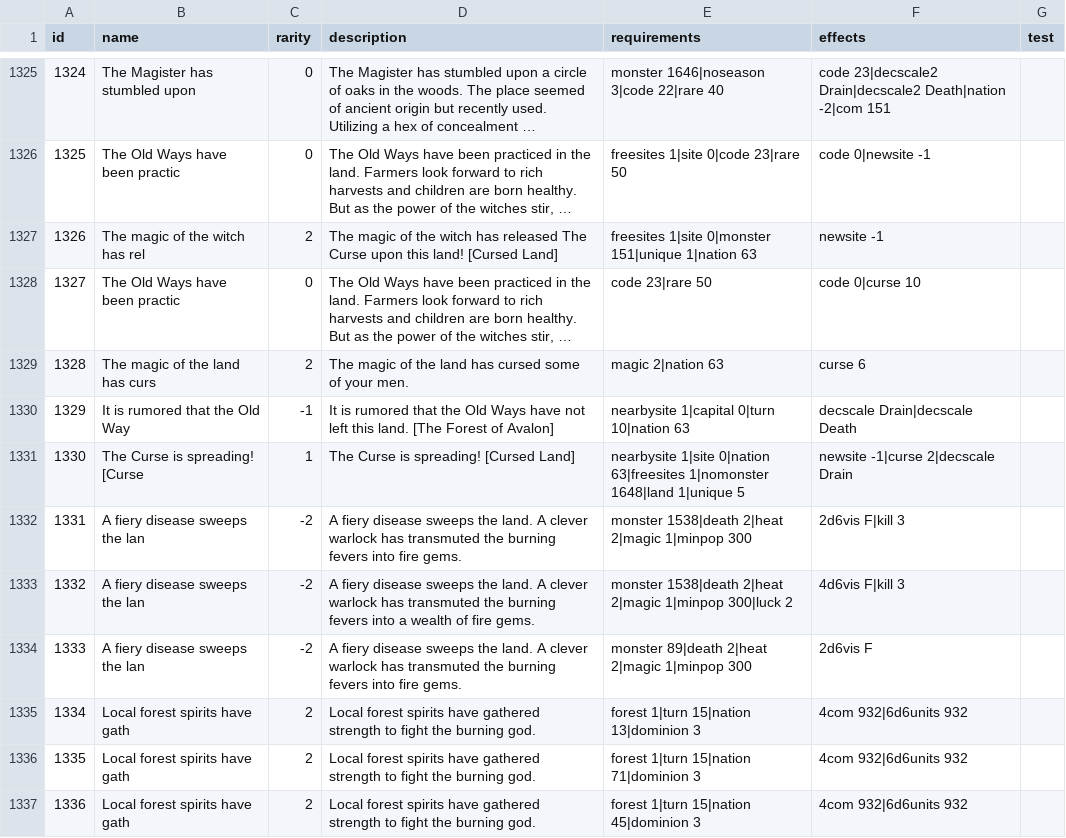
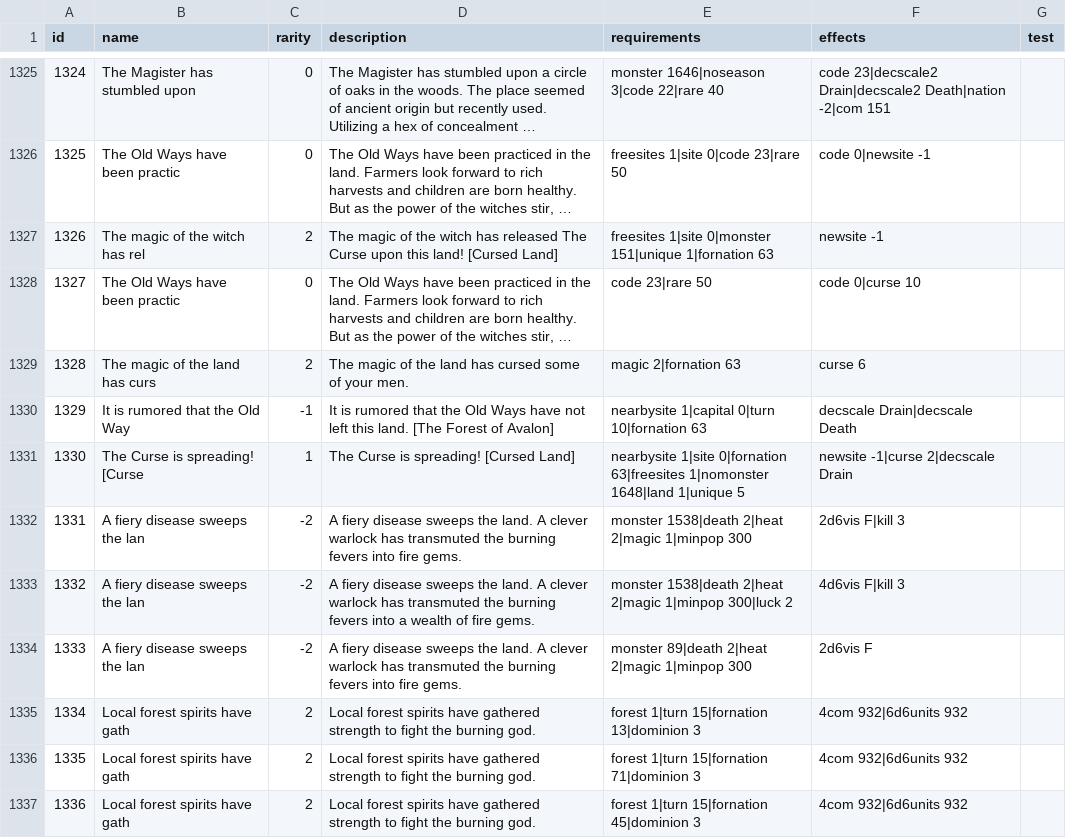
Before and after one commit to larzm42/dom4inspector, a CSV file: gamedata/events.csv, drawn as a sheet; only a part is shown, gaps mark what is left out; long unchanged cells end in …; the diff covers the shown part only; the diff names each change by its address in the sheet, - before the commit and + after, or states it on an @@ line.

```diff
--- a/gamedata/events.csv
+++ b/gamedata/events.csv
-E1327 (requirements): …0|monster 151|unique 1|nation 63
+E1327 (requirements): …0|monster 151|unique 1|fornation 63
-E1329 (requirements): magic 2|nation 63
+E1329 (requirements): magic 2|fornation 63
-E1330 (requirements): nearbysite 1|capital 0|turn 10|nation 63
+E1330 (requirements): nearbysite 1|capital 0|turn 10|fornation 63
-E1331 (requirements): nearbysite 1|site 0|nation 63|freesites 1|nomonster…
+E1331 (requirements): nearbysite 1|site 0|fornation 63|freesites 1|nomonster…
-E1335 (requirements): forest 1|turn 15|nation 13|dominion 3
+E1335 (requirements): forest 1|turn 15|fornation 13|dominion 3
-E1336 (requirements): forest 1|turn 15|nation 71|dominion 3
+E1336 (requirements): forest 1|turn 15|fornation 71|dominion 3
-E1337 (requirements): forest 1|turn 15|nation 45|dominion 3
+E1337 (requirements): forest 1|turn 15|fornation 45|dominion 3
```
Also changed, not shown: 119 edited cells elsewhere in this file, 4 other files.
